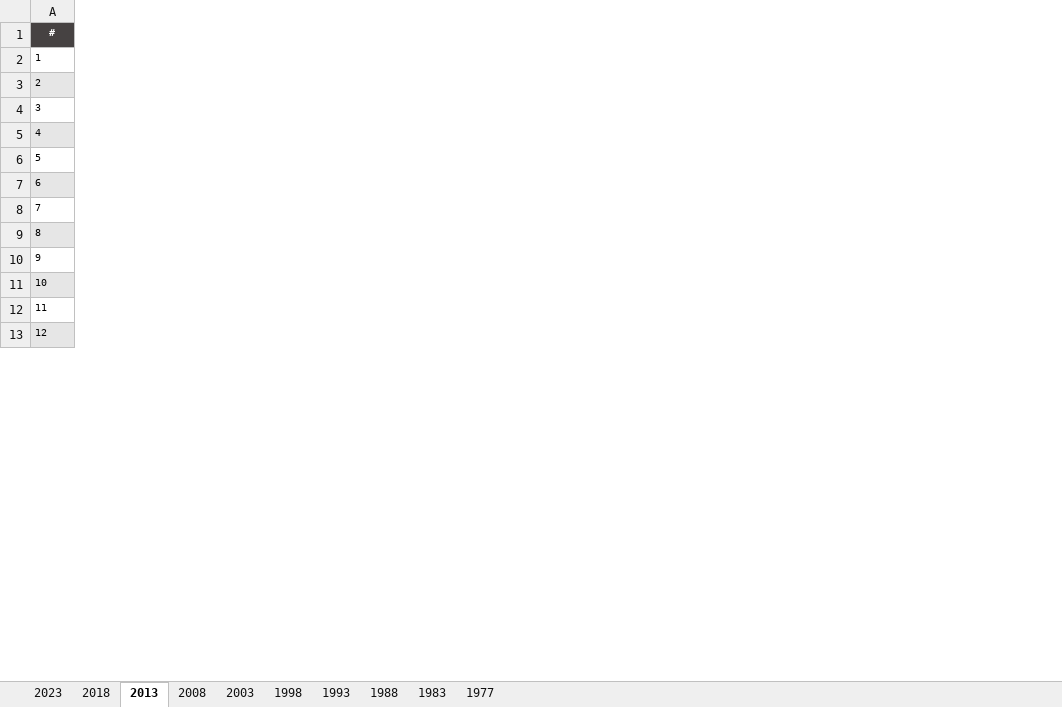
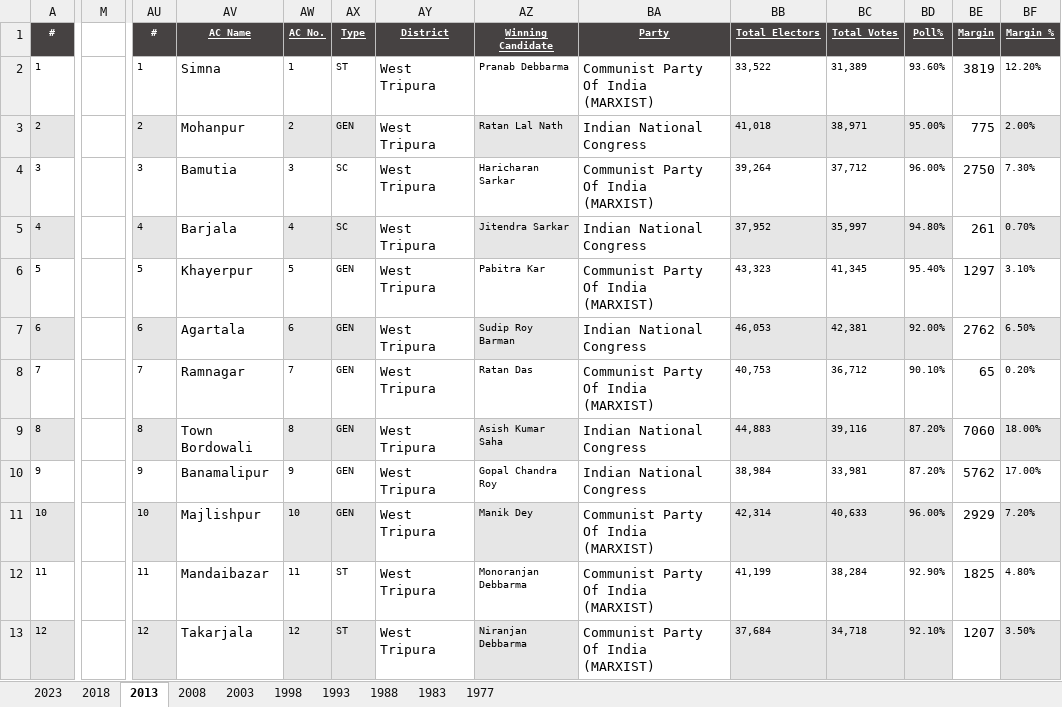
Before and after one commit to SuhasMartha/Infosys-ElectViz-Election-Data-Visualization, an Excel workbook: Tripura/Tripura Assembly.xlsx, sheet 2013, drawn as a sheet; only a part is shown, gaps mark what is left out; values as stored, in another font and other column widths than the file's, no borders; the diff covers the shown part only; the diff names each change by its address in the sheet, - before the commit and + after, or states it on an @@ line.

```diff
--- a/Tripura/Tripura Assembly.xlsx (sheet 2013)
+++ b/Tripura/Tripura Assembly.xlsx (sheet 2013)
+column M, empty
+column AU, rows 1-13: # | 1 | 2 | 3 | 4 | 5 | 6 | 7 | 8 | 9 | 10 | 11 | 12
+column AV, rows 1-13: AC Name | Simna | Mohanpur | Bamutia | Barjala | Khayerpur | Agartala | Ramnagar | Town Bordowali | Banamalipur | Majlishpur | Mandaibazar | Takarjala
+column AW, rows 1-13: AC No. | 1 | 2 | 3 | 4 | 5 | 6 | 7 | 8 | 9 | 10 | 11 | 12
+column AX, rows 1-13: Type | ST | GEN | SC | SC | GEN | GEN | GEN | GEN | GEN | GEN | ST | ST
+column AY, rows 1-13: District | West Tripura | West Tripura | West Tripura | West Tripura | West Tripura | West Tripura | West Tripura | West Tripura | West Tripura | West Tripura | West Tripura | West Tripura
+column AZ, rows 1-13: Winning Candidate | Pranab Debbarma | Ratan Lal Nath | Haricharan Sarkar | Jitendra Sarkar | Pabitra Kar | Sudip Roy Barman | Ratan Das | Asish Kumar Saha | Gopal Chandra Roy | Manik Dey | Monoranjan Debbarma | Niranjan Debbarma
+column BA, rows 1-13: Party | Communist Party Of India (MARXIST) | Indian National Congress | Communist Party Of India (MARXIST) | Indian National Congress | Communist Party Of India (MARXIST) | Indian National Congress | Communist Party Of India (MARXIST) | Indian National Congress | Indian National Congress | Communist Party Of India (MARXIST) | Communist Party Of India (MARXIST) | Communist Party Of India (MARXIST)
+column BB, rows 1-13: Total Electors | 33,522 | 41,018 | 39,264 | 37,952 | 43,323 | 46,053 | 40,753 | 44,883 | 38,984 | 42,314 | 41,199 | 37,684
+column BC, rows 1-13: Total Votes | 31,389 | 38,971 | 37,712 | 35,997 | 41,345 | 42,381 | 36,712 | 39,116 | 33,981 | 40,633 | 38,284 | 34,718
+column BD, rows 1-13: Poll% | 93.60% | 95.00% | 96.00% | 94.80% | 95.40% | 92.00% | 90.10% | 87.20% | 87.20% | 96.00% | 92.90% | 92.10%
+column BE, rows 1-13: Margin | 3819 | 775 | 2750 | 261 | 1297 | 2762 | 65 | 7060 | 5762 | 2929 | 1825 | 1207
+column BF, rows 1-13: Margin % | 12.20% | 2.00% | 7.30% | 0.70% | 3.10% | 6.50% | 0.20% | 18.00% | 17.00% | 7.20% | 4.80% | 3.50%
```
Also changed, not shown: 33 added columns elsewhere in this sheet, sheet 2023, sheet 2018.
